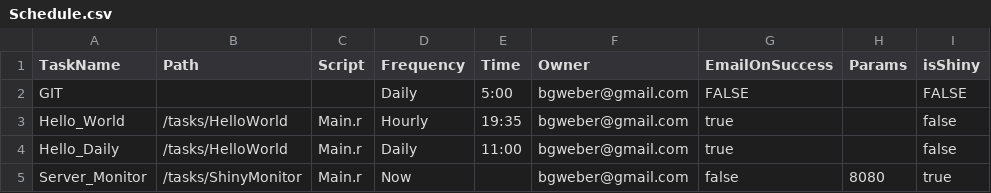
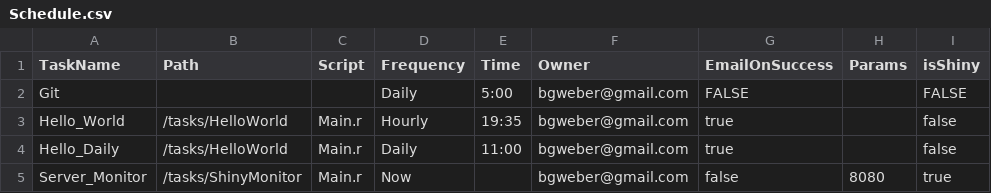
Before and after one commit to bgweber/RServer, a CSV file: tasks/Schedule.csv, drawn as a sheet.

Commit message:
Update Schedule.csv

```diff
--- a/tasks/Schedule.csv
+++ b/tasks/Schedule.csv
@@ -1,3 +1,3 @@
 TaskName,Path,Script,Frequency,Time,Owner,EmailOnSuccess,Params,isShiny
-GIT,,,Daily,5:00,bgweber@gmail.com,FALSE,,FALSE
+Git,,,Daily,5:00,bgweber@gmail.com,FALSE,,FALSE
 Hello_World,/tasks/HelloWorld,Main.r,Hourly,19:35, bgweber@gmail.com, true,,false
```
